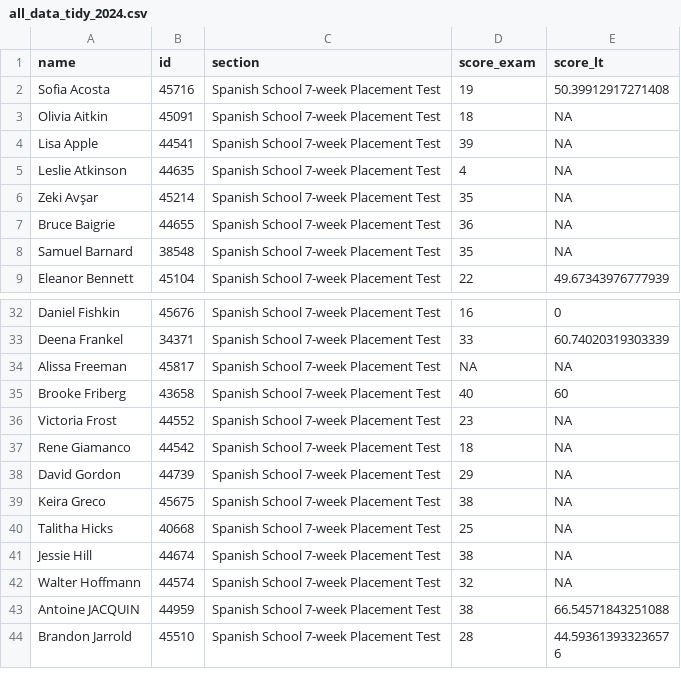
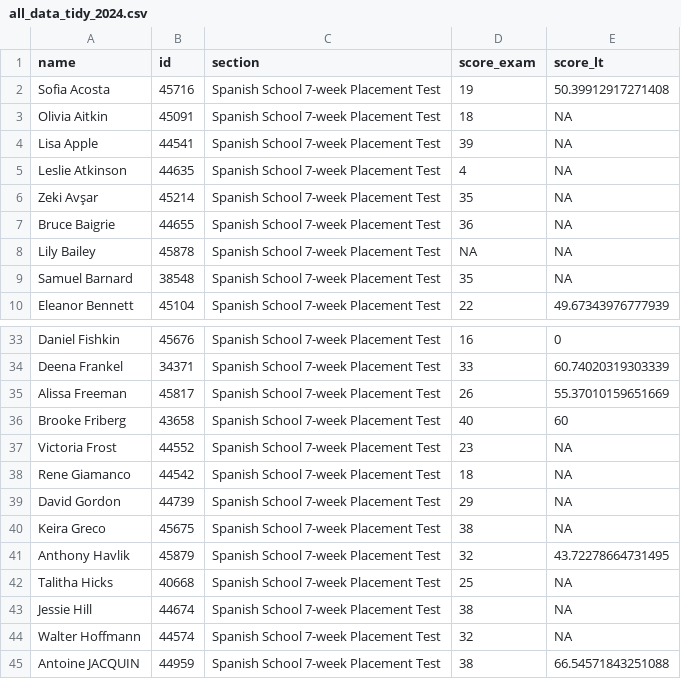
Before and after one commit to midd-teaching/placement_assessment, a CSV file: data/tidy/all_data_tidy_2024.csv, drawn as a sheet; only a part is shown, gaps mark what is left out; the shorter side is filled out with more unchanged rows.

```diff
--- a/data/tidy/all_data_tidy_2024.csv
+++ b/data/tidy/all_data_tidy_2024.csv
@@ -7,2 +7,3 @@ Zeki Avşar,45214,Spanish School 7-week Placement Test,35,NA
 Bruce Baigrie,44655,Spanish School 7-week Placement Test,36,NA
+Lily Bailey,45878,Spanish School 7-week Placement Test,NA,NA
 Samuel Barnard,38548,Spanish School 7-week Placement Test,35,NA
@@ -33,3 +34,3 @@ Daniel Fishkin,45676,Spanish School 7-week Placement Test,16,0
 Deena Frankel,34371,Spanish School 7-week Placement Test,33,60.74020319303339
-Alissa Freeman,45817,Spanish School 7-week Placement Test,NA,NA
+Alissa Freeman,45817,Spanish School 7-week Placement Test,26,55.37010159651669
 Brooke Friberg,43658,Spanish School 7-week Placement Test,40,60
@@ -39,2 +40,3 @@ David Gordon,44739,Spanish School 7-week Placement Test,29,NA
 Keira Greco,45675,Spanish School 7-week Placement Test,38,NA
+Anthony Havlik,45879,Spanish School 7-week Placement Test,32,43.72278664731495
 Talitha Hicks,40668,Spanish School 7-week Placement Test,25,NA
```
Also changed, not shown: data/raw/2024-05-28T2109_Grades-SPANLS-7wk.csv, data/raw/LexTALE II Quiz Item Analysis Report.csv, 6 other files.
